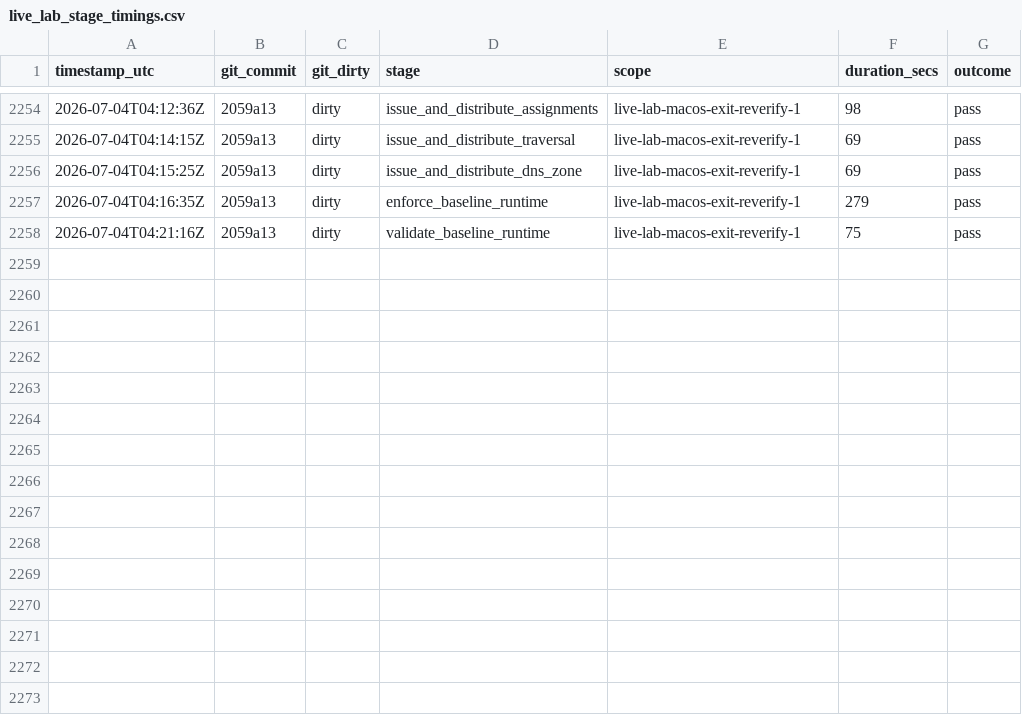
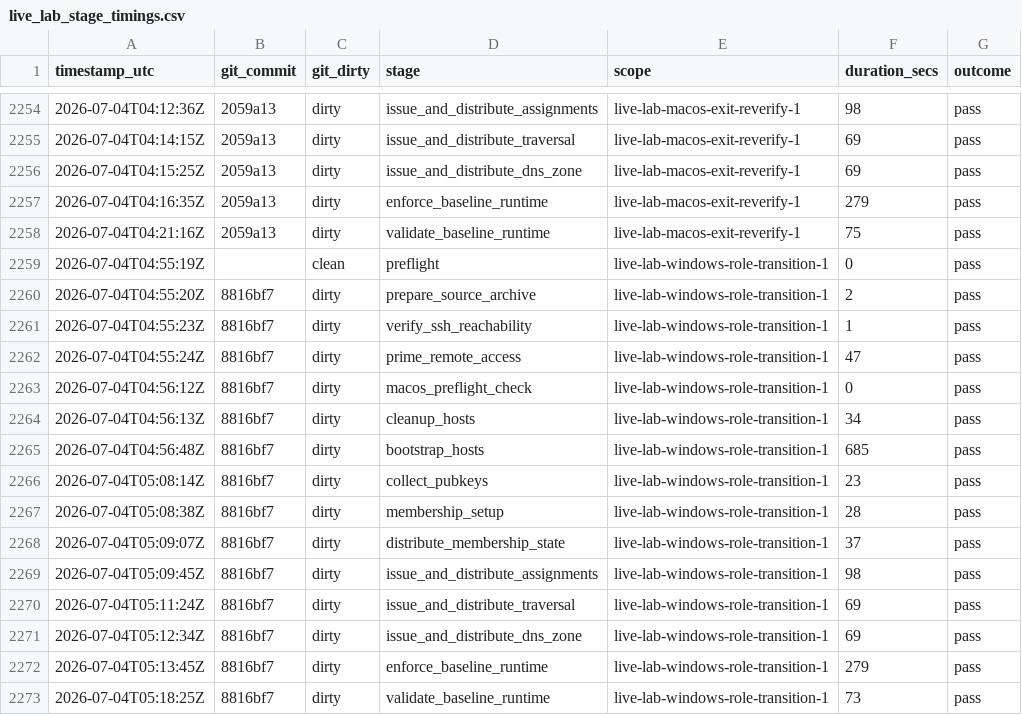
Before and after one commit to Iwan-Teague/Rustynet, a CSV file: documents/operations/live_lab_stage_timings.csv, drawn as a sheet; only a part is shown, gaps mark what is left out.

```diff
--- a/documents/operations/live_lab_stage_timings.csv
+++ b/documents/operations/live_lab_stage_timings.csv
@@ -2258 +2258,16 @@ timestamp_utc,git_commit,git_dirty,stage,scope,duration_secs,outcome
 2026-07-04T04:21:16Z,2059a13,dirty,validate_baseline_runtime,live-lab-macos-exit-reverify-1,75,pass
+2026-07-04T04:55:19Z,,clean,preflight,live-lab-windows-role-transition-1,0,pass
+2026-07-04T04:55:20Z,8816bf7,dirty,prepare_source_archive,live-lab-windows-role-transition-1,2,pass
+2026-07-04T04:55:23Z,8816bf7,dirty,verify_ssh_reachability,live-lab-windows-role-transition-1,1,pass
+2026-07-04T04:55:24Z,8816bf7,dirty,prime_remote_access,live-lab-windows-role-transition-1,47,pass
+2026-07-04T04:56:12Z,8816bf7,dirty,macos_preflight_check,live-lab-windows-role-transition-1,0,pass
+2026-07-04T04:56:13Z,8816bf7,dirty,cleanup_hosts,live-lab-windows-role-transition-1,34,pass
+2026-07-04T04:56:48Z,8816bf7,dirty,bootstrap_hosts,live-lab-windows-role-transition-1,685,pass
+2026-07-04T05:08:14Z,8816bf7,dirty,collect_pubkeys,live-lab-windows-role-transition-1,23,pass
+2026-07-04T05:08:38Z,8816bf7,dirty,membership_setup,live-lab-windows-role-transition-1,28,pass
+2026-07-04T05:09:07Z,8816bf7,dirty,distribute_membership_state,live-lab-windows-role-transition-1,37,pass
+2026-07-04T05:09:45Z,8816bf7,dirty,issue_and_distribute_assignments,live-lab-windows-role-transition-1,98,pass
+2026-07-04T05:11:24Z,8816bf7,dirty,issue_and_distribute_traversal,live-lab-windows-role-transition-1,69,pass
+2026-07-04T05:12:34Z,8816bf7,dirty,issue_and_distribute_dns_zone,live-lab-windows-role-transition-1,69,pass
+2026-07-04T05:13:45Z,8816bf7,dirty,enforce_baseline_runtime,live-lab-windows-role-transition-1,279,pass
+2026-07-04T05:18:25Z,8816bf7,dirty,validate_baseline_runtime,live-lab-windows-role-transition-1,73,pass
```
Also changed, not shown: documents/operations/live_lab_run_matrix.csv, 3 other files.
